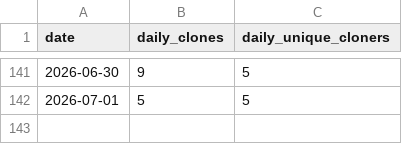
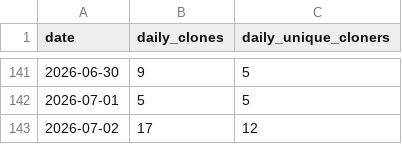
Before and after one commit to ehirschel/BibChecker, a CSV file: .github/metrics/BibChecker.csv, drawn as a sheet; only a part is shown, gaps mark what is left out.

```diff
--- a/.github/metrics/BibChecker.csv
+++ b/.github/metrics/BibChecker.csv
@@ -142 +142,2 @@ date,daily_clones,daily_unique_cloners
 2026-07-01, 5, 5
+2026-07-02, 17, 12
```
